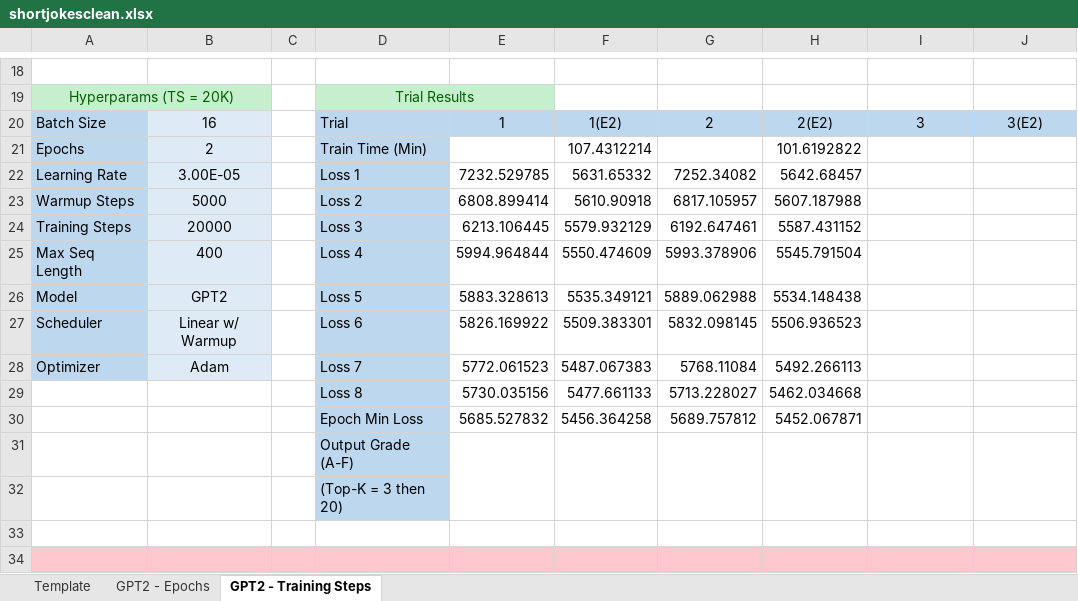
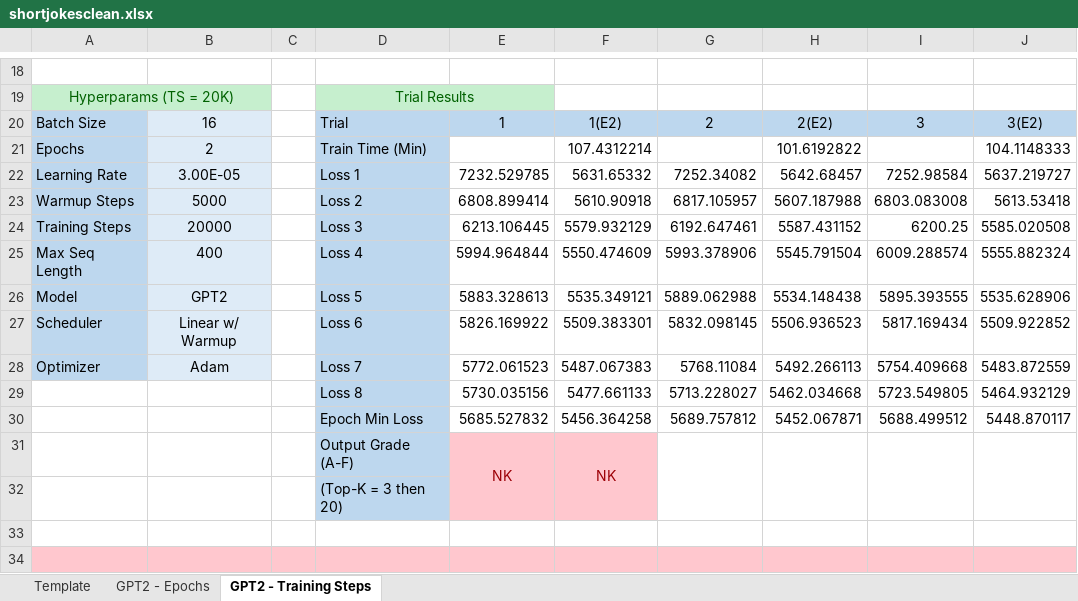
Before and after one commit to mjshalash/gpt-2-joker-bot, an Excel workbook: model_testing/shortjokesclean/shortjokesclean.xlsx, sheet GPT2 - Training Steps, drawn as a sheet; only a part is shown, gaps mark what is left out; values as stored, in another font and other column widths than the file's, no borders; removed rows and columns are numbered as before the commit, all else as after; the diff covers the shown part only; the diff names each change by its address in the sheet, - before the commit and + after, or states it on an @@ line.

Commit message:
Ran two 40K step trials

```diff
--- a/model_testing/shortjokesclean/shortjokesclean.xlsx (sheet GPT2 - Training Steps)
+++ b/model_testing/shortjokesclean/shortjokesclean.xlsx (sheet GPT2 - Training Steps)
-J21: (empty)
+J21: 104.1148333
-I22: (empty)
+I22: 7252.98584
-J22: (empty)
+J22: 5637.219727
-I23: (empty)
+I23: 6803.083008
-J23: (empty)
+J23: 5613.53418
-I24: (empty)
+I24: 6200.25
-J24: (empty)
+J24: 5585.020508
-I25: (empty)
+I25: 6009.288574
-J25: (empty)
+J25: 5555.882324
-I26: (empty)
+I26: 5895.393555
-J26: (empty)
+J26: 5535.628906
-I27: (empty)
+I27: 5817.169434
-J27: (empty)
+J27: 5509.922852
-I28: (empty)
+I28: 5754.409668
-J28: (empty)
+J28: 5483.872559
-I29: (empty)
+I29: 5723.549805
-J29: (empty)
+J29: 5464.932129
-I30: (empty)
+I30: 5688.499512
-J30: (empty)
+J30: 5448.870117
-row 31:  |  |  | Output Grade (A-F)
+row 31:  |  |  | Output Grade (A-F) | NK | NK
-E32:F32 fill: none
+E32:F32 fill: #FFC7CE
```
Also changed, not shown: 2 added rows, 2 removed rows and 30 edited cells elsewhere in this sheet, 1 other file.
